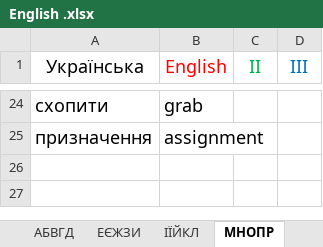
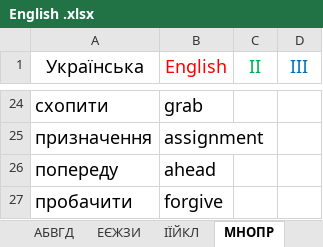
Before and after one commit to victord1971/ProjectEuler, an Excel workbook: English .xlsx, sheet МНОПР, drawn as a sheet; only a part is shown, gaps mark what is left out; values as stored, in another font and other column widths than the file's, no borders; the diff names each change by its address in the sheet, - before the commit and + after, or states it on an @@ line.

```diff
--- a/English .xlsx (sheet МНОПР)
+++ b/English .xlsx (sheet МНОПР)
+row 26: попереду | ahead
+row 27: пробачити | forgive
```
Also changed, not shown: sheet АБВГД, sheet ІЇЙКЛ, 59 other files.
